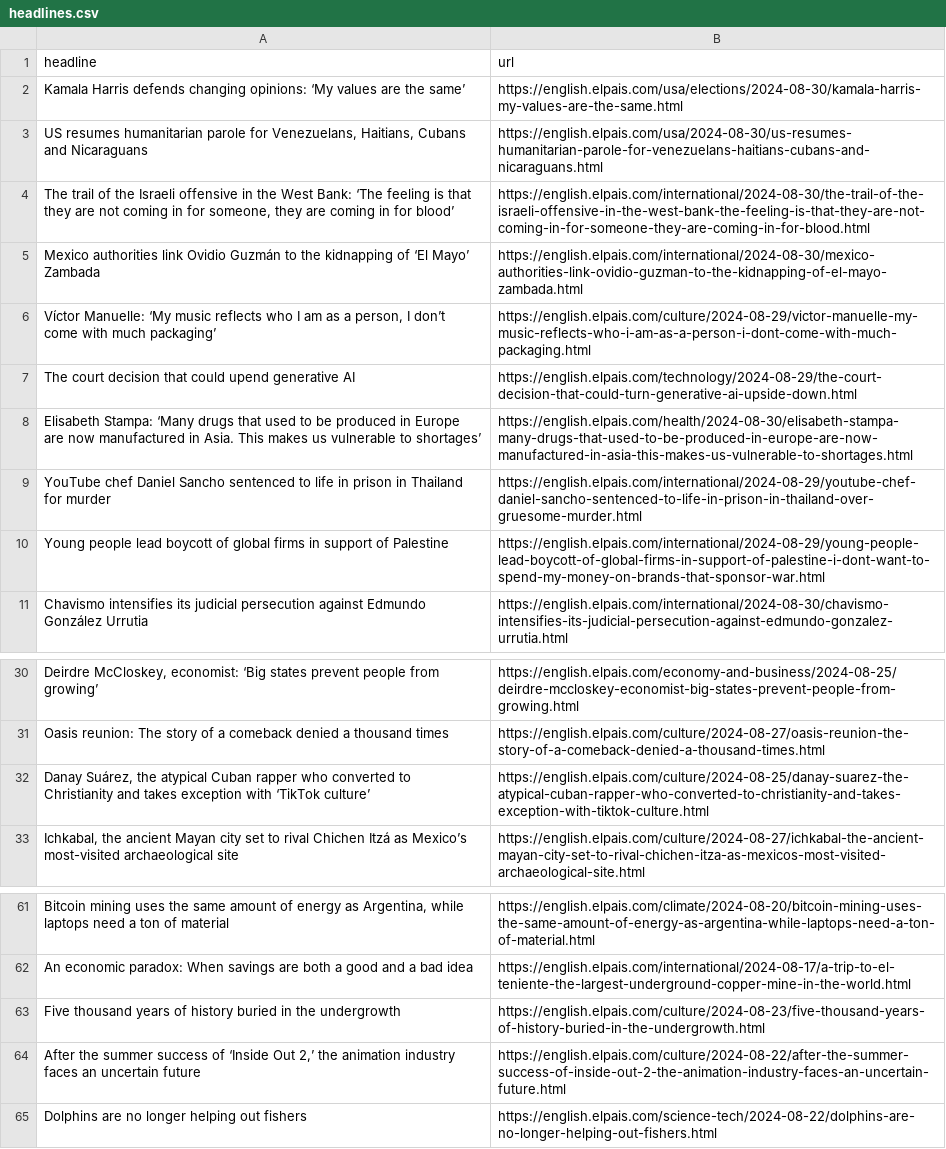
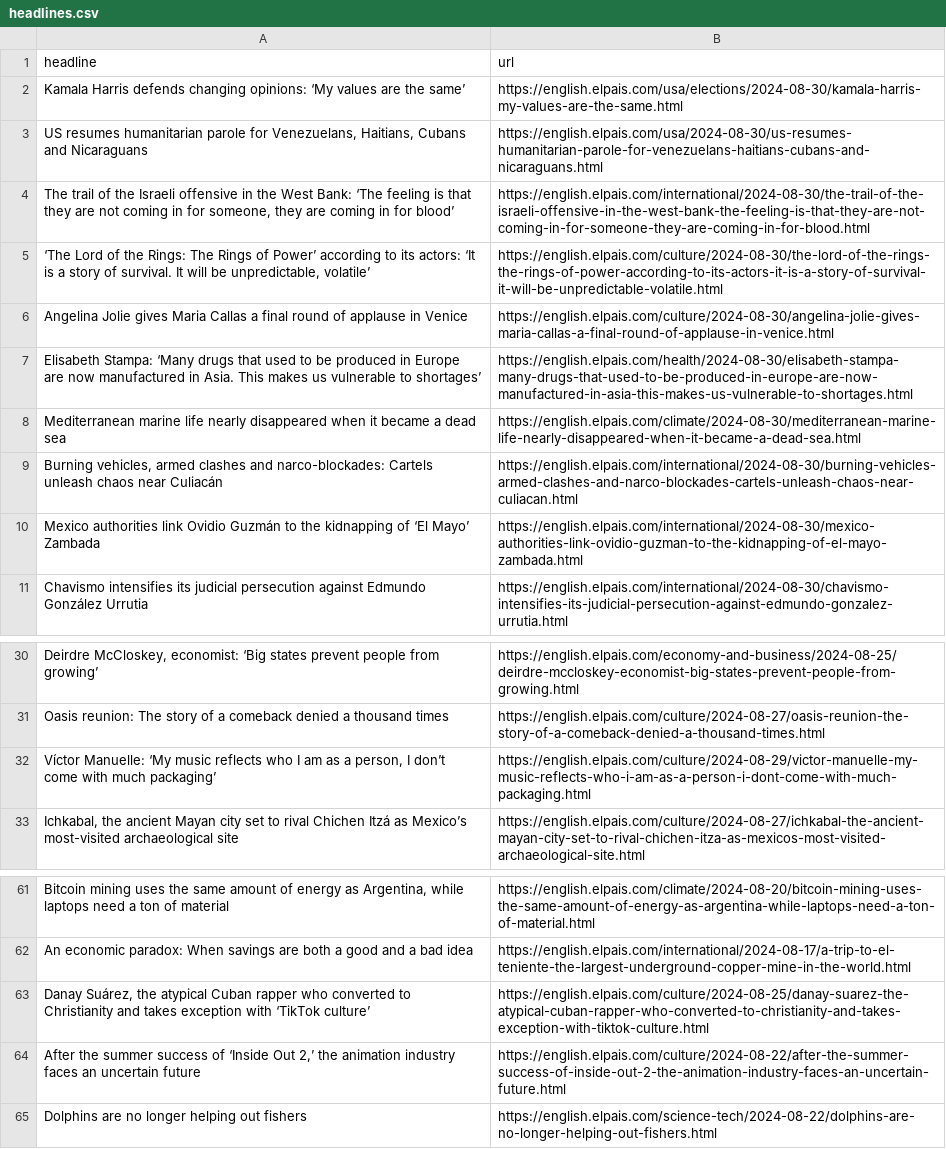
Before and after one commit to patvoe/lede-2024-auto-scraper, a CSV file: headlines.csv, drawn as a sheet; only a part is shown, gaps mark what is left out; removed rows and columns are numbered as before the commit, all else as after; the diff names each change by its address in the sheet, - before the commit and + after, or states it on an @@ line.

```diff
--- a/headlines.csv
+++ b/headlines.csv
+row 5: ‘The Lord of the Rings: The Rings of Power’ according to its actors: ‘It is a story of survival. It will be unpredictable, volatile’ | https://english.elpais.com/culture/2024-08-30/the-lord-of-the-rings-the-rings-of-power-according-to-its-actors-it-is-a-story-of-survival-it-will-be-unpredictable-volatile.html
+row 6: Angelina Jolie gives Maria Callas a final round of applause in Venice | https://english.elpais.com/culture/2024-08-30/angelina-jolie-gives-maria-callas-a-final-round-of-applause-in-venice.html
@@ row 8 moved to row 7: Elisabeth Stampa: ‘Many drugs that used … @@
+row 8: Mediterranean marine life nearly disappeared when it became a dead sea | https://english.elpais.com/climate/2024-08-30/mediterranean-marine-life-nearly-disappeared-when-it-became-a-dead-sea.html
+row 9: Burning vehicles, armed clashes and narco-blockades: Cartels unleash chaos near Culiacán | https://english.elpais.com/international/2024-08-30/burning-vehicles-armed-clashes-and-narco-blockades-cartels-unleash-chaos-near-culiacan.html
-row 7: The court decision that could upend generative AI | https://english.elpais.com/technology/2024-08-29/the-court-decision-that-could-turn-generative-ai-upside-down.html
-row 9: YouTube chef Daniel Sancho sentenced to life in prison in Thailand for murder | https://english.elpais.com/international/2024-08-29/youtube-chef-daniel-sancho-sentenced-to-life-in-prison-in-thailand-over-gruesome-murder.html
-row 10: Young people lead boycott of global firms in support of Palestine | https://english.elpais.com/international/2024-08-29/young-people-lead-boycott-of-global-firms-in-support-of-palestine-i-dont-want-to-spend-my-money-on-brands-that-sponsor-war.html
@@ row 6 moved to row 32: Víctor Manuelle: ‘My music reflects who … @@
-row 63: Five thousand years of history buried in the undergrowth | https://english.elpais.com/culture/2024-08-23/five-thousand-years-of-history-buried-in-the-undergrowth.html
@@ row 32 moved to row 63: Danay Suárez, the atypical Cuban rapper … @@
```
